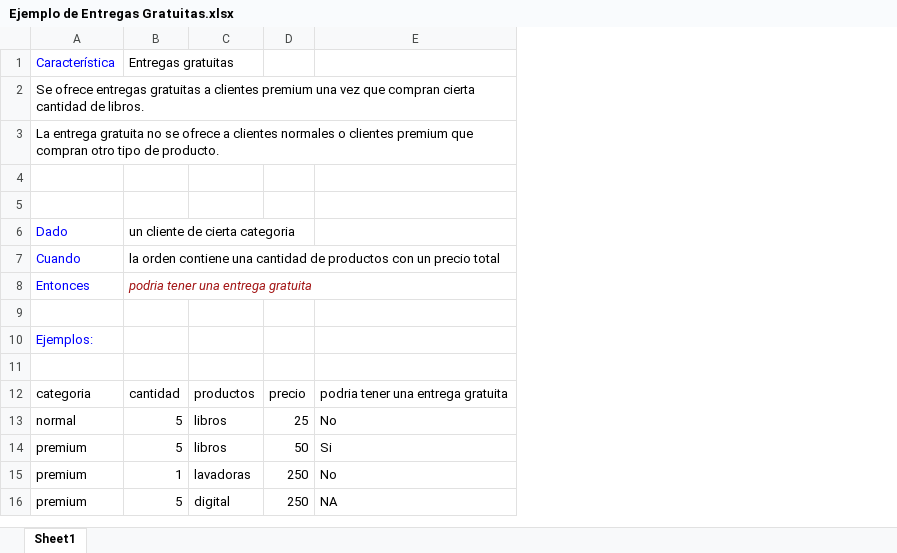
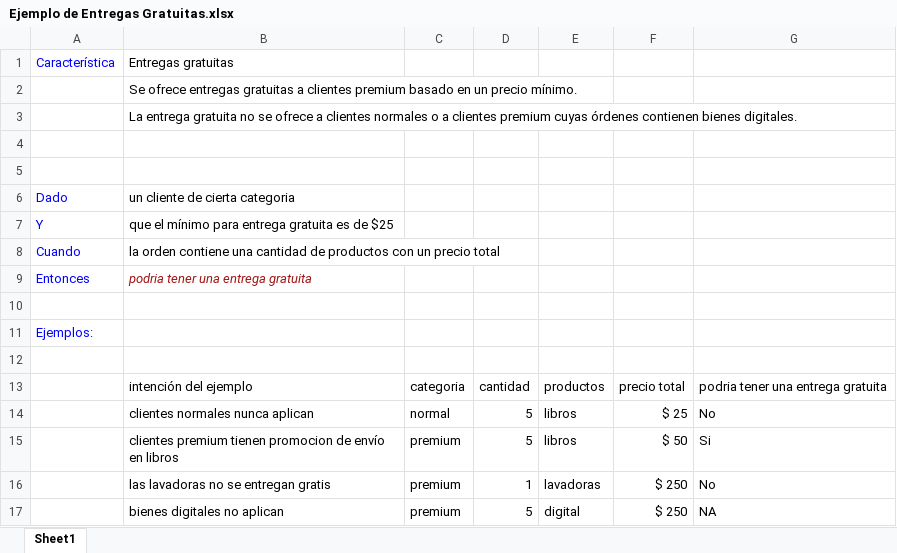
Before and after one commit to oscarcenteno/charla-especificacion-por-ejemplos, an Excel workbook: Ejemplo de Entregas Gratuitas.xlsx, sheet Sheet1, drawn as a sheet; values as stored, in another font and other column widths than the file's, no borders; table styles not drawn; removed rows and columns are numbered as before the commit, all else as after; the diff names each change by its address in the sheet, - before the commit and + after, or states it on an @@ line.

Commit message:
Ajusto con el ppt y specs

```diff
--- a/Ejemplo de Entregas Gratuitas.xlsx (sheet Sheet1)
+++ b/Ejemplo de Entregas Gratuitas.xlsx (sheet Sheet1)
+column B, rows 1-3: Entregas gratuitas | Se ofrece entregas gratuitas a clientes premium basado en un precio mínimo. | La entrega gratuita no se ofrece a clientes normales o a clientes premium cuyas órdenes contienen bienes digitales.; row 6: un cliente de cierta categoria; rows 8-17: la orden contiene una cantidad de productos con un precio total | podria tener una entrega gratuita |  |  |  | intención del ejemplo | clientes normales nunca aplican | clientes premium tienen promocion de envío en libros | las lavadoras no se entregan gratis | bienes digitales no aplican
+column C, rows 13-17: categoria | normal | premium | premium | premium
-column D, rows 12-16: precio | 25 | 50 | 250 | 250
+column F, rows 13-17: precio total | $ 25 | $ 50 | $ 250 | $ 250
-D1: Entregas gratuitas
+D1: (empty)
-row 2: Se ofrece entregas gratuitas a clientes premium una vez que compran cierta cantidad de libros.
-row 3: La entrega gratuita no se ofrece a clientes normales o clientes premium que compran otro tipo de producto.
+row 4: (empty)
+row 5: (empty)
-D6: un cliente de cierta categoria
+D6: (empty)
+row 7: Y | que el mínimo para entrega gratuita es de $25
-D8: la orden contiene una cantidad de productos con un precio total
+D8: (empty)
-D9: podria tener una entrega gratuita
+D9: (empty)
-A13: categoria
+A13: (empty)
-A14: normal
+A14: (empty)
-A15:A17: premium
+A15:A17: (empty)
```
